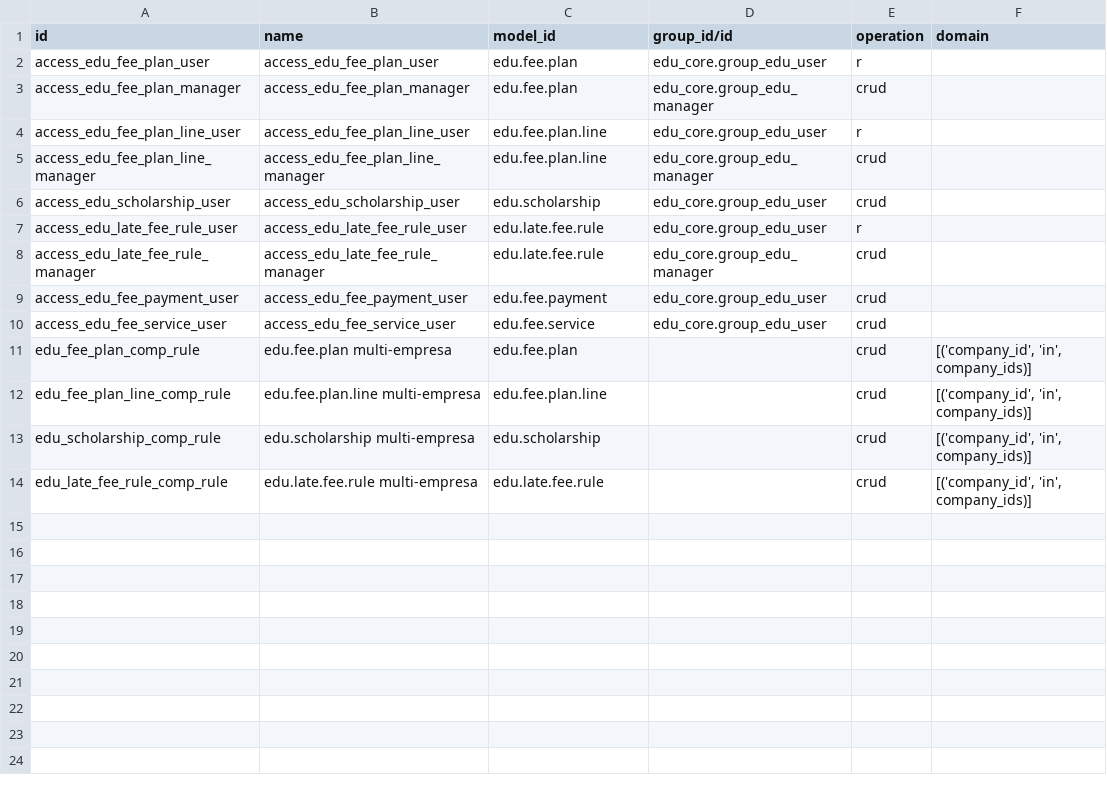
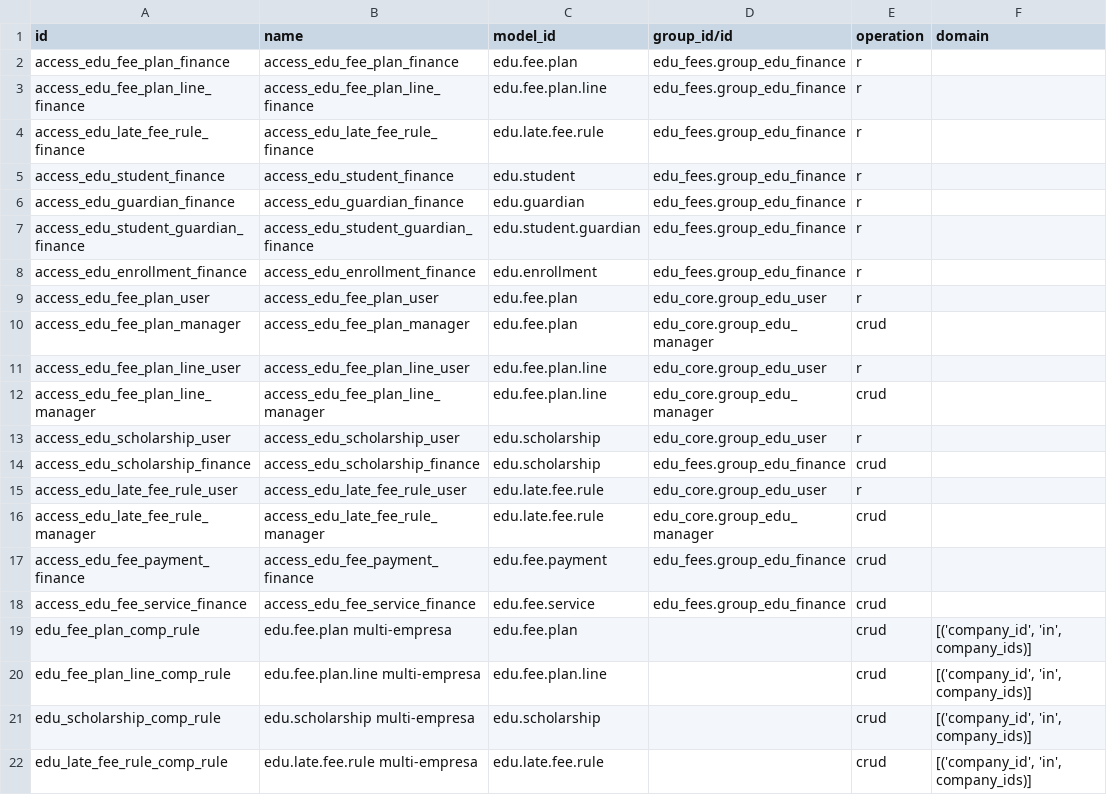
Before and after one commit to znattechnology/kututa-erp, a CSV file: custom_addons/edu_fees/security/ir.access.csv, drawn as a sheet.

```diff
--- a/custom_addons/edu_fees/security/ir.access.csv
+++ b/custom_addons/edu_fees/security/ir.access.csv
@@ -1,2 +1,9 @@
 id,name,model_id,group_id/id,operation,domain
+access_edu_fee_plan_finance,access_edu_fee_plan_finance,edu.fee.plan,edu_fees.group_edu_finance,r,
+access_edu_fee_plan_line_finance,access_edu_fee_plan_line_finance,edu.fee.plan.line,edu_fees.group_edu_finance,r,
+access_edu_late_fee_rule_finance,access_edu_late_fee_rule_finance,edu.late.fee.rule,edu_fees.group_edu_finance,r,
+access_edu_student_finance,access_edu_student_finance,edu.student,edu_fees.group_edu_finance,r,
+access_edu_guardian_finance,access_edu_guardian_finance,edu.guardian,edu_fees.group_edu_finance,r,
+access_edu_student_guardian_finance,access_edu_student_guardian_finance,edu.student.guardian,edu_fees.group_edu_finance,r,
+access_edu_enrollment_finance,access_edu_enrollment_finance,edu.enrollment,edu_fees.group_edu_finance,r,
 access_edu_fee_plan_user,access_edu_fee_plan_user,edu.fee.plan,edu_core.group_edu_user,r,
@@ -5,7 +12,8 @@ access_edu_fee_plan_line_user,access_edu_fee_plan_line_user,edu.fee.plan.line,ed
 access_edu_fee_plan_line_manager,access_edu_fee_plan_line_manager,edu.fee.plan.line,edu_core.group_edu_manager,crud,
-access_edu_scholarship_user,access_edu_scholarship_user,edu.scholarship,edu_core.group_edu_user,crud,
+access_edu_scholarship_user,access_edu_scholarship_user,edu.scholarship,edu_core.group_edu_user,r,
+access_edu_scholarship_finance,access_edu_scholarship_finance,edu.scholarship,edu_fees.group_edu_finance,crud,
 access_edu_late_fee_rule_user,access_edu_late_fee_rule_user,edu.late.fee.rule,edu_core.group_edu_user,r,
 access_edu_late_fee_rule_manager,access_edu_late_fee_rule_manager,edu.late.fee.rule,edu_core.group_edu_manager,crud,
-access_edu_fee_payment_user,access_edu_fee_payment_user,edu.fee.payment,edu_core.group_edu_user,crud,
-access_edu_fee_service_user,access_edu_fee_service_user,edu.fee.service,edu_core.group_edu_user,crud,
+access_edu_fee_payment_finance,access_edu_fee_payment_finance,edu.fee.payment,edu_fees.group_edu_finance,crud,
+access_edu_fee_service_finance,access_edu_fee_service_finance,edu.fee.service,edu_fees.group_edu_finance,crud,
 edu_fee_plan_comp_rule,edu.fee.plan multi-empresa,edu.fee.plan,,crud,"[('company_id', 'in', company_ids)]"
```
Also changed, not shown: 13 other files.
